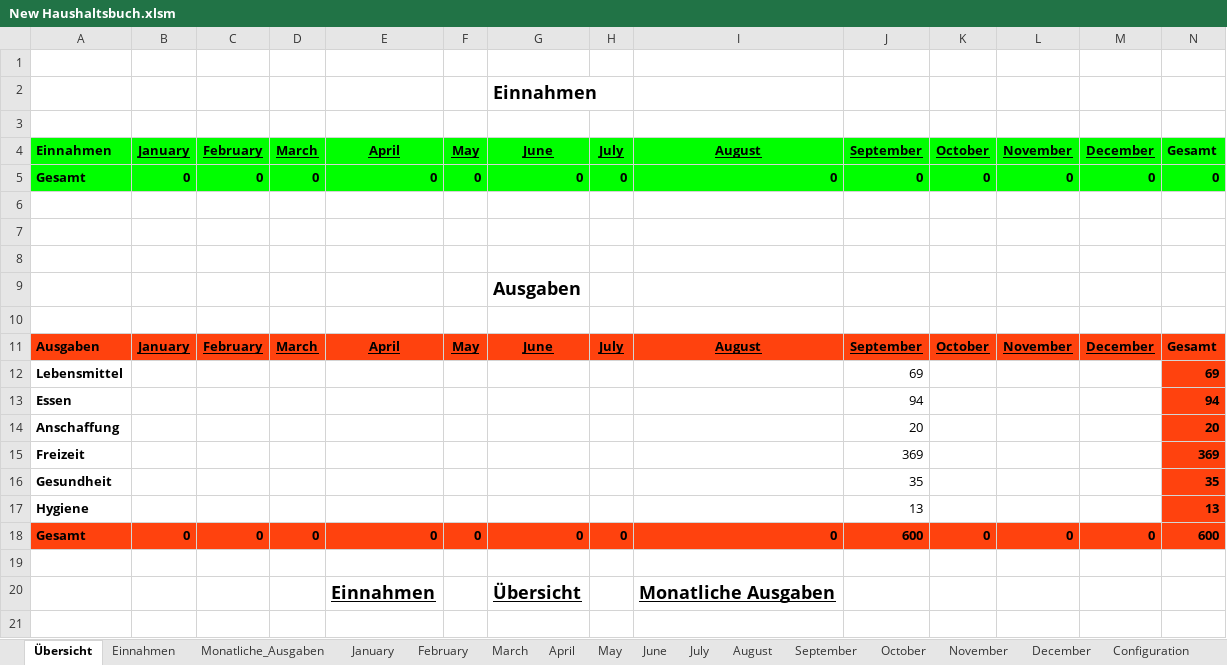
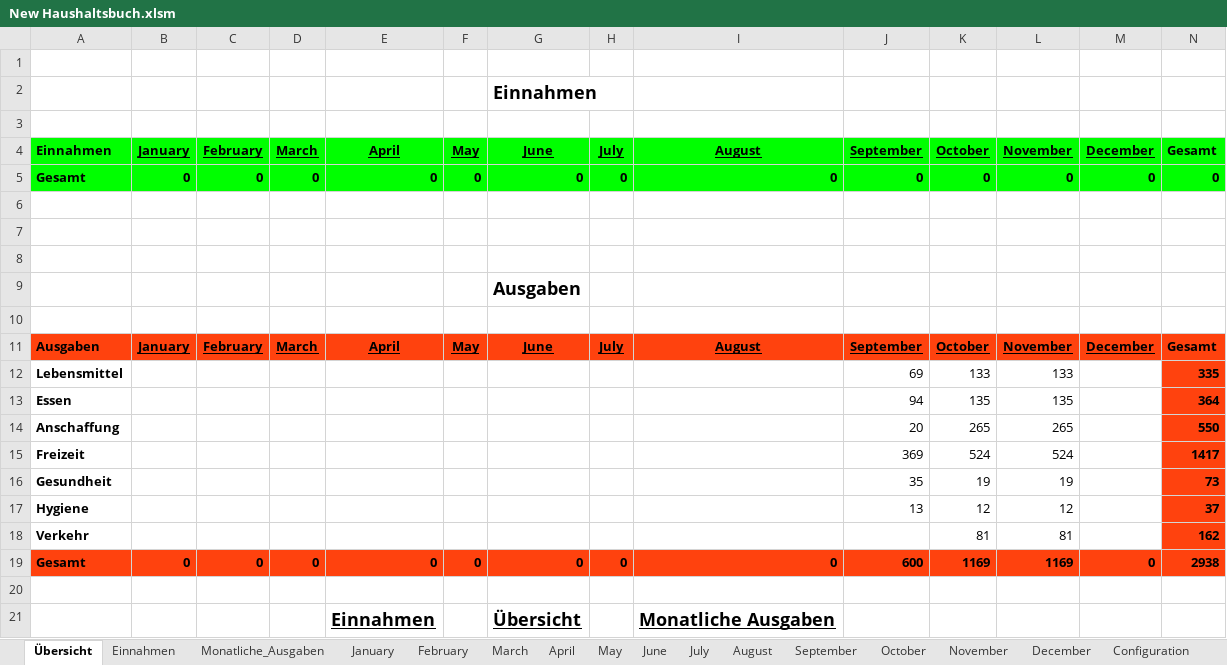
Before and after one commit to acerep/expenses-tracker, an Excel workbook: ExpensesTracker/New Haushaltsbuch.xlsm, sheet Übersicht, drawn as a sheet; values as stored, in another font and other column widths than the file's, no borders; addresses are those after the commit; the diff names each change by its address in the sheet, - before the commit and + after, or states it on an @@ line.

```diff
--- a/ExpensesTracker/New Haushaltsbuch.xlsm (sheet Übersicht)
+++ b/ExpensesTracker/New Haushaltsbuch.xlsm (sheet Übersicht)
-K12: (empty)
+K12: 133
-L12: (empty)
+L12: 133
-N12: 69
+N12: 335
-K13: (empty)
+K13: 135
-L13: (empty)
+L13: 135
-N13: 94
+N13: 364
-K14: (empty)
+K14: 265
-L14: (empty)
+L14: 265
-N14: 20
+N14: 550
-K15: (empty)
+K15: 524
-L15: (empty)
+L15: 524
-N15: 369
+N15: 1417
-K16: (empty)
+K16: 19
-L16: (empty)
+L16: 19
-N16: 35
+N16: 73
-K17: (empty)
+K17: 12
-L17: (empty)
+L17: 12
-N17: 13
+N17: 37
+row 18: Verkehr |  |  |  |  |  |  |  |  |  | 81 | 81 |  | 162
-K19: 0
+K19: 1169
-L19: 0
+L19: 1169
-N19: 600
+N19: 2938
```
Also changed, not shown: sheet November, sheet October, formulas that keep their value.
